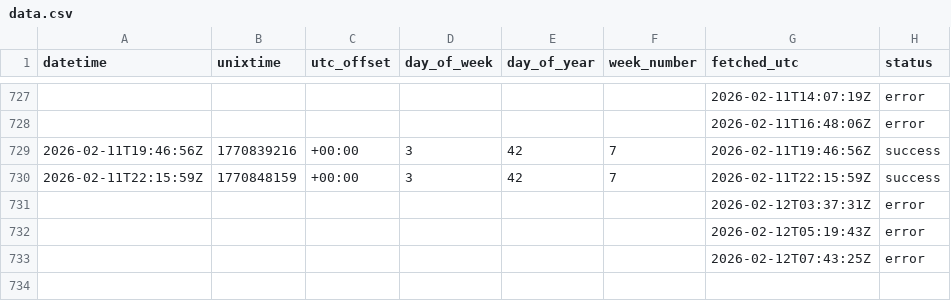
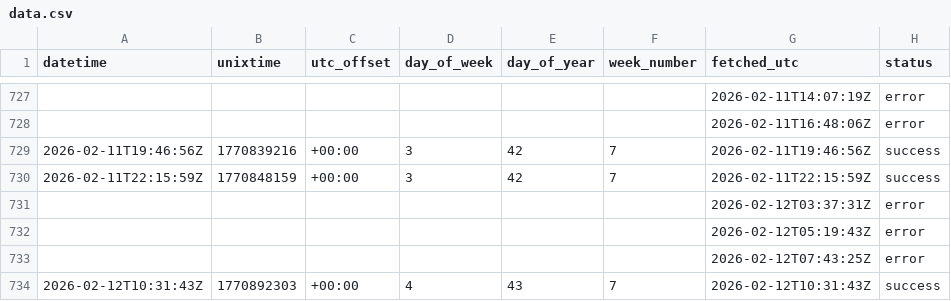
Before and after one commit to jhumbl/OpenData_GithubActions, a CSV file: data/data.csv, drawn as a sheet; only a part is shown, gaps mark what is left out; the diff names each change by its address in the sheet, - before the commit and + after, or states it on an @@ line.

```diff
--- a/data/data.csv
+++ b/data/data.csv
+row 734: 2026-02-12T10:31:43Z | 1770892303 | +00:00 | 4 | 43 | 7 | 2026-02-12T10:31:43Z | success
```
